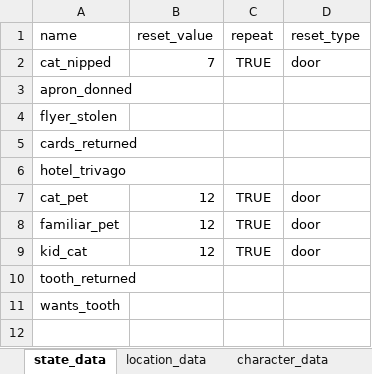
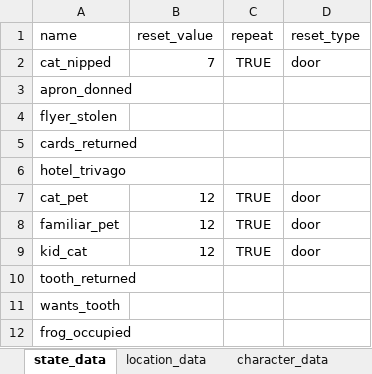
Before and after one commit to JustMeInASillyHat/ABC, an Excel workbook: ABC_PG.xlsx, sheet state_data, drawn as a sheet; values as stored, in another font and other column widths than the file's, no borders; the diff names each change by its address in the sheet, - before the commit and + after, or states it on an @@ line.

```diff
--- a/ABC_PG.xlsx (sheet state_data)
+++ b/ABC_PG.xlsx (sheet state_data)
+row 12: frog_occupied
```
Also changed, not shown: sheet location_data, sheet give, 2 other files.
